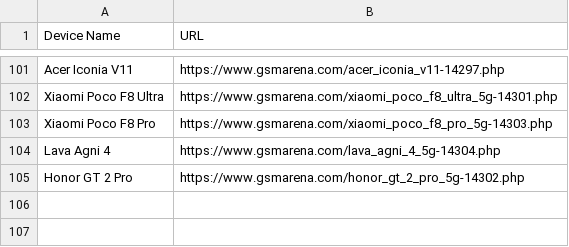
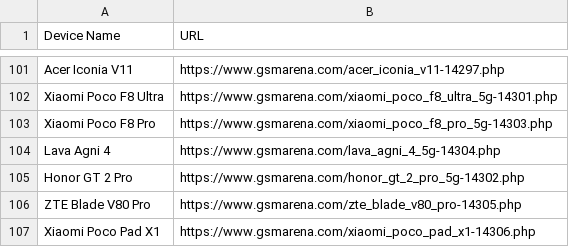
Before and after one commit to fahim12064/gsm_latest_data_full_automation, a CSV file: scraped_devices.csv, drawn as a sheet; only a part is shown, gaps mark what is left out; the diff names each change by its address in the sheet, - before the commit and + after, or states it on an @@ line.

```diff
--- a/scraped_devices.csv
+++ b/scraped_devices.csv
+row 106: ZTE Blade V80 Pro | https://www.gsmarena.com/zte_blade_v80_pro-14305.php
+row 107: Xiaomi Poco Pad X1 | https://www.gsmarena.com/xiaomi_poco_pad_x1-14306.php
```
Also changed, not shown: 6 other files.
